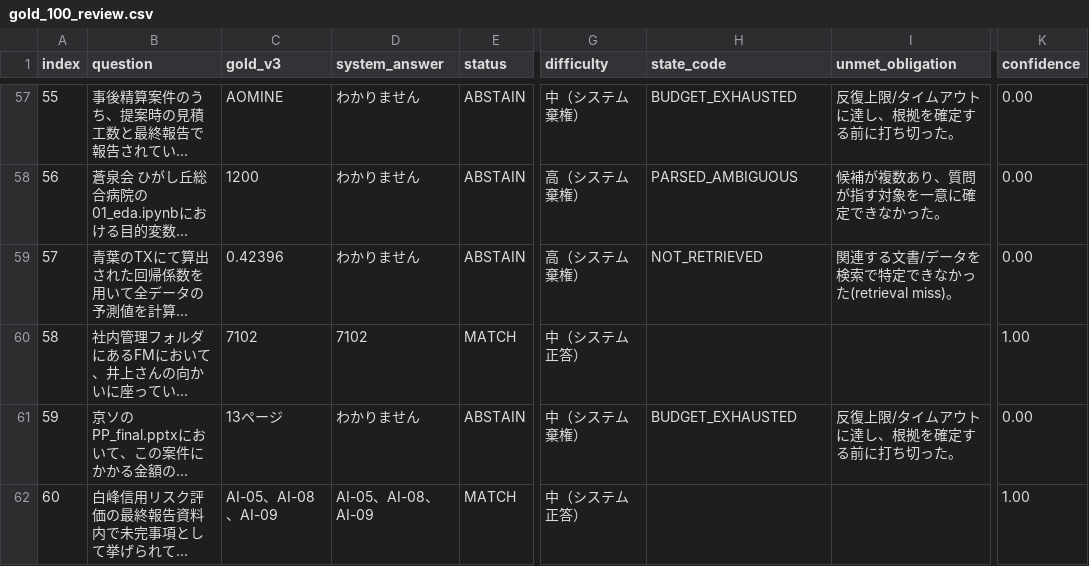
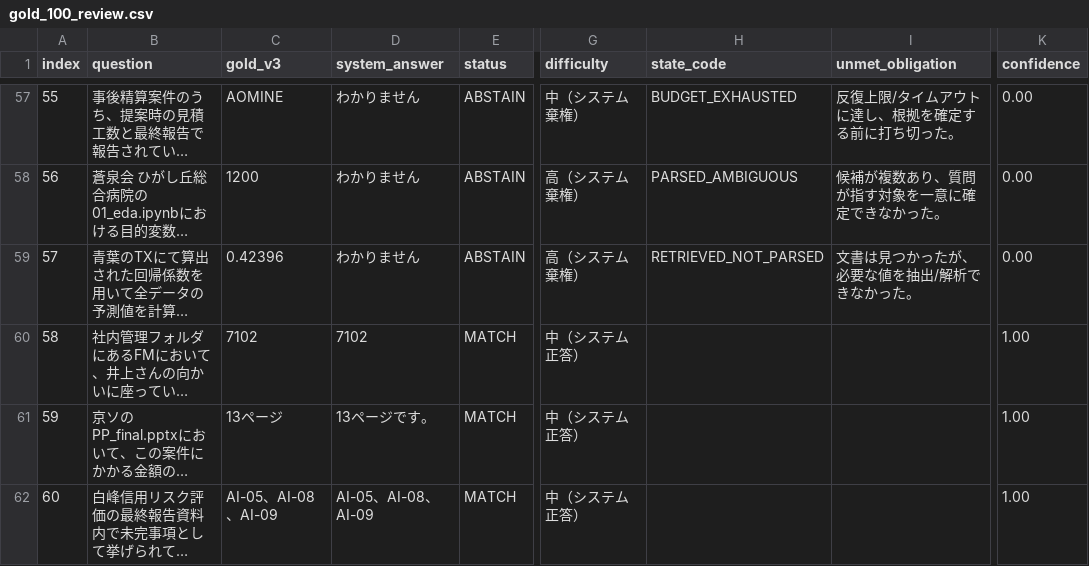
Before and after one commit to sota1111/signate-messy-drive-rag, a CSV file: artifacts/gold_100_review.csv, drawn as a sheet; only a part is shown, gaps mark what is left out; long unchanged cells end in …; the diff covers the shown part only; the diff names each change by its address in the sheet, - before the commit and + after, or states it on an @@ line.

```diff
--- a/artifacts/gold_100_review.csv
+++ b/artifacts/gold_100_review.csv
-H59 (state_code): NOT_RETRIEVED
+H59 (state_code): RETRIEVED_NOT_PARSED
-I59 (unmet_obligation): 関連する文書/データを検索で特定できなかった(retrieval miss)。
+I59 (unmet_obligation): 文書は見つかったが、必要な値を抽出/解析できなかった。
-D61 (system_answer): わかりません
+D61 (system_answer): 13ページです。
-E61 (status): ABSTAIN
+E61 (status): MATCH
-G61 (difficulty): 中（システム棄権）
+G61 (difficulty): 中（システム正答）
-H61 (state_code): BUDGET_EXHAUSTED
+H61 (state_code): (empty)
-I61 (unmet_obligation): 反復上限/タイムアウトに達し、根拠を確定する前に打ち切った。
+I61 (unmet_obligation): (empty)
-K61 (confidence): 0.00
+K61 (confidence): 1.00
```
Also changed, not shown: 158 edited cells elsewhere in this file, 4 other files.
